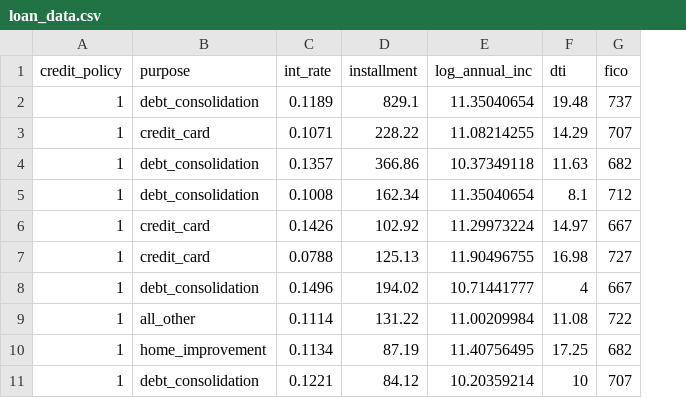
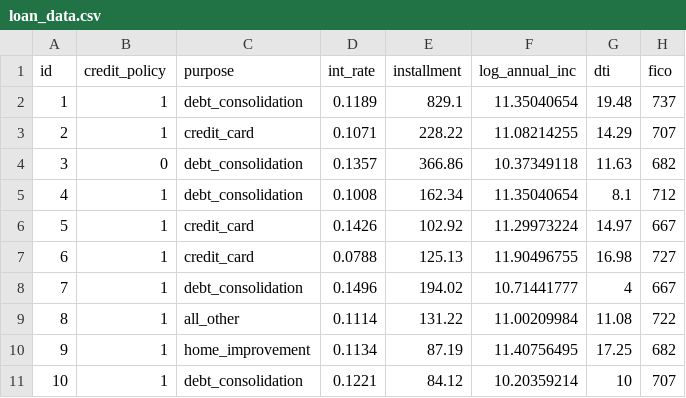
Before and after one commit to winhandsome309/thesis_banking, a CSV file: models/loan_data.csv, drawn as a sheet; only a part is shown; addresses are those after the commit; the diff names each change by its address in the sheet, - before the commit and + after, or states it on an @@ line.

```diff
--- a/models/loan_data.csv
+++ b/models/loan_data.csv
+column A (id), rows 2-11: 1 | 2 | 3 | 4 | 5 | 6 | 7 | 8 | 9 | 10
-B4 (credit_policy): 1
+B4 (credit_policy): 0
```
Also changed, not shown: 5 other files.
